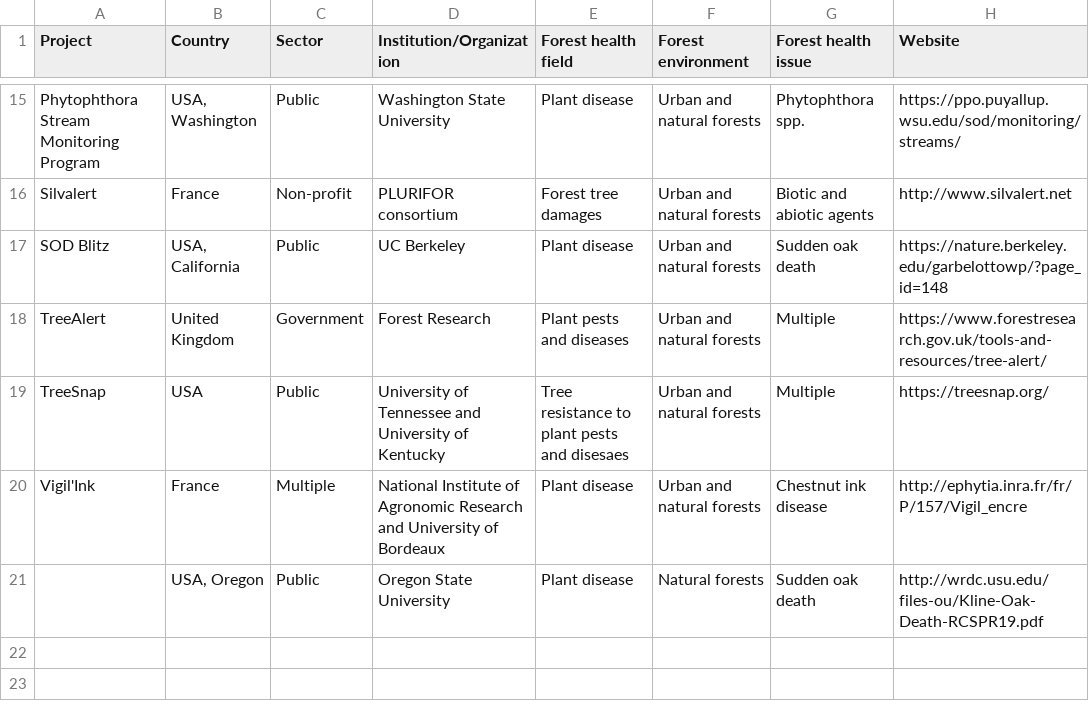
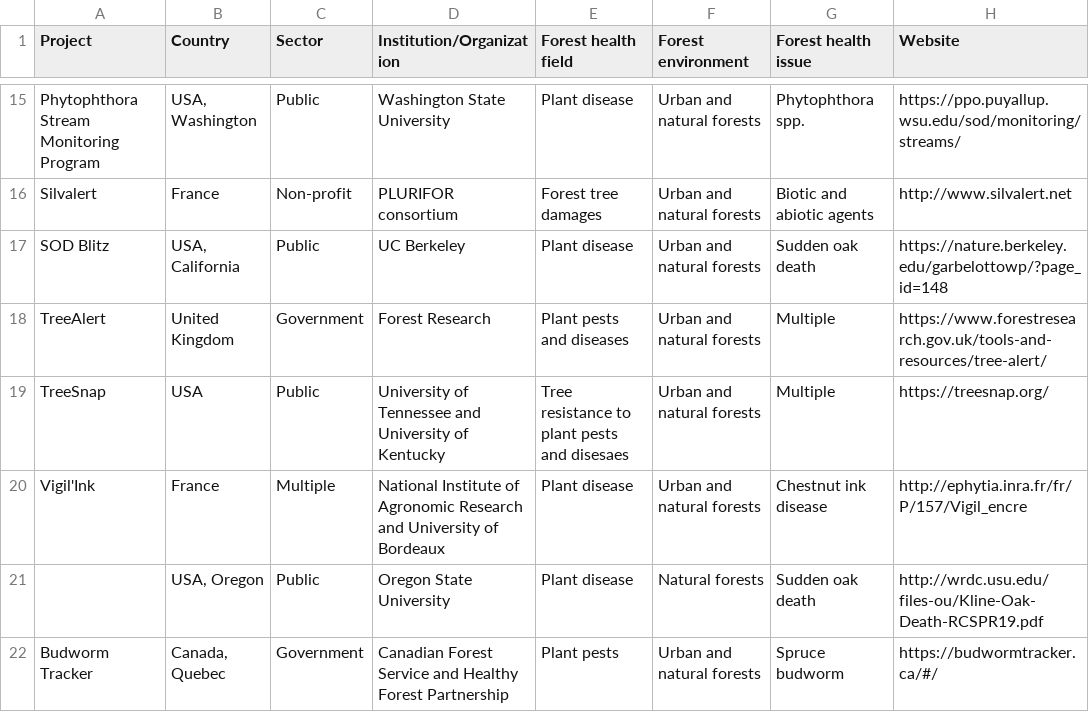
Before and after one commit to jmhulbert/fhcs, a CSV file: files/data/ProjectList.csv, drawn as a sheet; only a part is shown, gaps mark what is left out.

Commit message:
Added Budworm Tracker to project list, added arrange command to list projects alphabetically

```diff
--- a/files/data/ProjectList.csv
+++ b/files/data/ProjectList.csv
@@ -21 +21,2 @@ Vigil'Ink,France,Multiple,National Institute of Agronomic Research and Universit
 ,"USA, Oregon",Public,Oregon State University,Plant disease,Natural forests,Sudden oak death,http://wrdc.usu.edu/files-ou/Kline-Oak-Death-RCSPR19.pdf
+Budworm Tracker,"Canada, Quebec",Government,Canadian Forest Service and Healthy Forest Partnership,Plant pests,Urban and natural forests,Spruce budworm,https://budwormtracker.ca/#/
```
Also changed, not shown: 4 other files.
